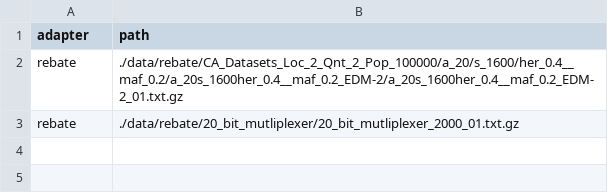
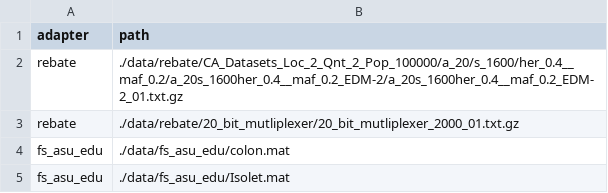
Before and after one commit to dunnkers/feature-selection, a CSV file: data/rebate-short-2.csv, drawn as a sheet.

Commit message:
Support for another dataset type ☀️ Dropping dependence on feature_names col.

```diff
--- a/data/rebate-short-2.csv
+++ b/data/rebate-short-2.csv
@@ -3 +3,3 @@ rebate,./data/rebate/CA_Datasets_Loc_2_Qnt_2_Pop_100000/a_20/s_1600/her_0.4__maf
 rebate,./data/rebate/20_bit_mutliplexer/20_bit_mutliplexer_2000_01.txt.gz
+fs_asu_edu,./data/fs_asu_edu/colon.mat
+fs_asu_edu,./data/fs_asu_edu/Isolet.mat
```
Also changed, not shown: 7 other files.
